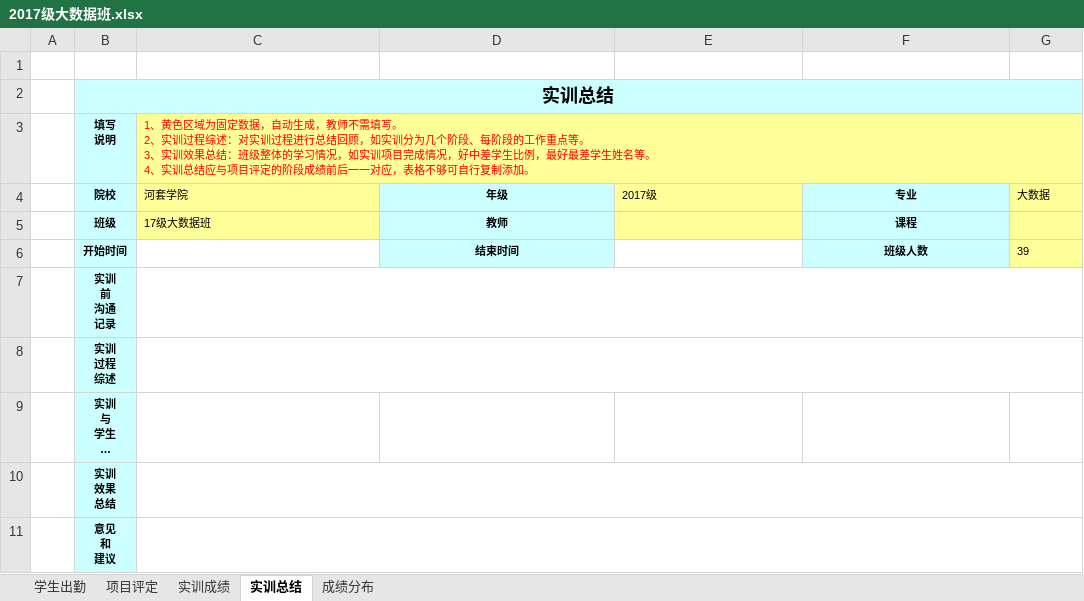
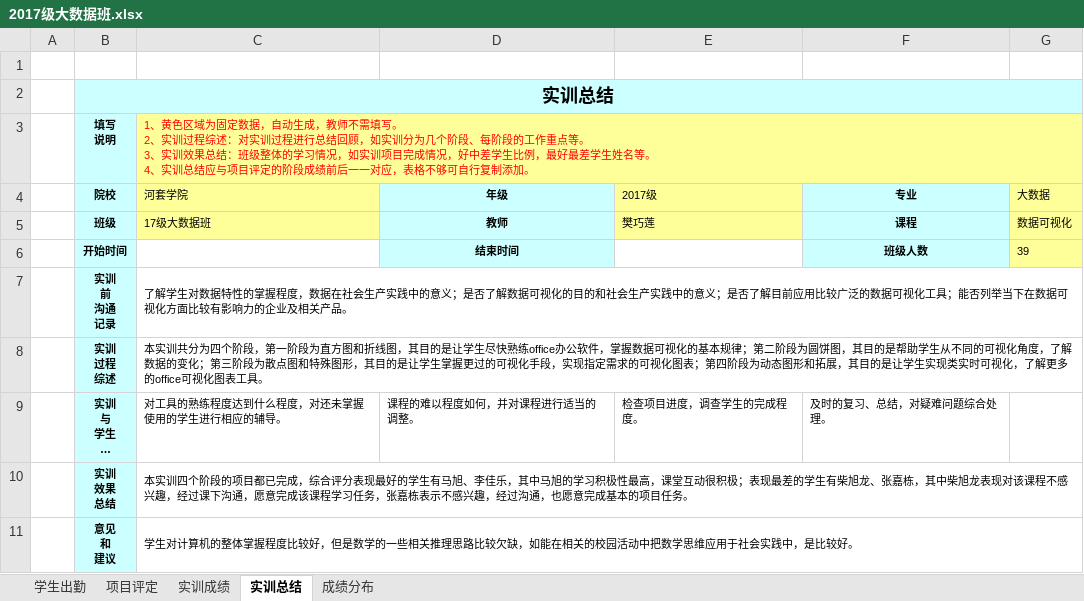
Before and after one commit to ailianf/Office-Excel, an Excel workbook: 2017级大数据班.xlsx, sheet 实训总结, drawn as a sheet; long unchanged cells end in …; values as stored, in another font and other column widths than the file's, no borders; charts and pictures not drawn; the diff names each change by its address in the sheet, - before the commit and + after, or states it on an @@ line.

```diff
--- a/2017级大数据班.xlsx (sheet 实训总结)
+++ b/2017级大数据班.xlsx (sheet 实训总结)
-E5 (2017级): (empty)
+E5 (2017级): 樊巧莲
-G5 (大数据): (empty)
+G5 (大数据): 数据可视化
-C7 (河套学院): (empty)
+C7 (河套学院): 了解学生对数据特性的掌握程度，数据在社会生产实践中的意义；是否了解数据可视化的目的和社会生产实践中的意义；是否了解目前应用比较广泛的数据可视化工具；能否列举当下在数据可视化方面比较有影响力的企业及相关产品。
-C8 (河套学院): (empty)
+C8 (河套学院): 本实训共分为四个阶段，第一阶段为直方图和折线图，其目的是让学生尽快熟练office办公软件，掌握数据可视化的基本规律；第二阶段为圆饼图，其目的是帮助学生从不同的可视化角度，了解数据的变化；第三阶段为散点图和特殊图形，其目的是让学生掌握更过的可视化手段，实现指定需求的可视化图表；第四阶段为动态图形和拓展，其目的是让学生实现类实时可视化，了解更多的office可视化图表工具。
-C9 (河套学院): (empty)
+C9 (河套学院): 对工具的熟练程度达到什么程度，对还未掌握使用的学生进行相应的辅导。
-D9 (年级): (empty)
+D9 (年级): 课程的难以程度如何，并对课程进行适当的调整。
-E9 (2017级): (empty)
+E9 (2017级): 检查项目进度，调查学生的完成程度。
-F9 (专业): (empty)
+F9 (专业): 及时的复习、总结，对疑难问题综合处理。
-C10 (河套学院): (empty)
+C10 (河套学院): 本实训四个阶段的项目都已完成，综合评分表现最好的学生有马旭、李佳乐，其中马旭的学习积极性最高，课堂互动很积极；表现最差的学生有柴旭龙、张嘉栋，其中柴旭龙表现对该课程不感兴趣，经过课下沟通，愿意完成该课程学习任务，张嘉栋表示不感兴趣，经过沟通，也愿意完成基本的项目任务。
-C11 (河套学院): (empty)
+C11 (河套学院): 学生对计算机的整体掌握程度比较好，但是数学的一些相关推理思路比较欠缺，如能在相关的校园活动中把数学思维应用于社会实践中，是比较好。
```
Also changed, not shown: sheet 项目评定, sheet 实训成绩, sheet 学生出勤, sheet 成绩分布, charts or pictures.
